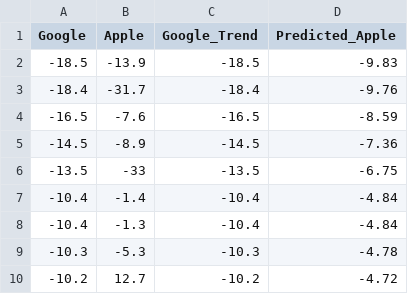
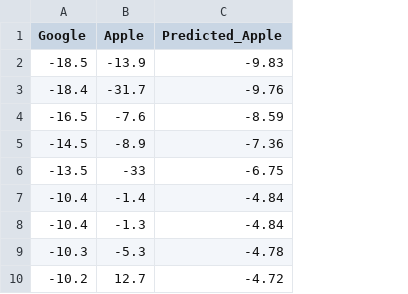
Before and after one commit to pdwhoward/financial_analytics, a CSV file: assets/risk/Security_Returns_Corr.csv, drawn as a sheet; only a part is shown; the diff names each change by its address in the sheet, - before the commit and + after, or states it on an @@ line.

```diff
--- a/assets/risk/Security_Returns_Corr.csv
+++ b/assets/risk/Security_Returns_Corr.csv
-column C (Google_Trend), rows 2-10: -18.5 | -18.4 | -16.5 | -14.5 | -13.5 | -10.4 | -10.4 | -10.3 | -10.2
```
Also changed, not shown: 7 other files.
